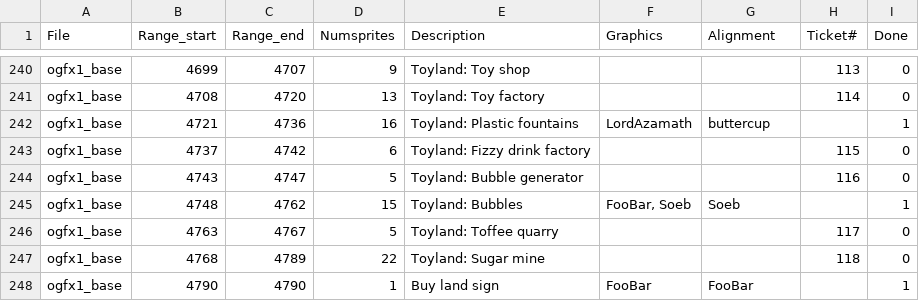
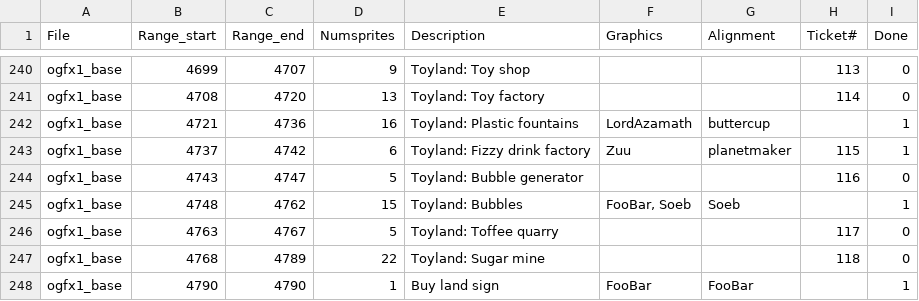
Before and after one commit to J0anJosep/opengfx, a CSV file: docs/authoroverview.csv, drawn as a sheet; only a part is shown, gaps mark what is left out.

```diff
--- a/docs/authoroverview.csv
+++ b/docs/authoroverview.csv
@@ -242,3 +242,3 @@ ogfx1_base;4708;4720;13;Toyland: Toy factory;;;114;0
 ogfx1_base;4721;4736;16;Toyland: Plastic fountains;LordAzamath;buttercup;;1
-ogfx1_base;4737;4742;6;Toyland: Fizzy drink factory;;;115;0
+ogfx1_base;4737;4742;6;Toyland: Fizzy drink factory;Zuu;planetmaker;115;1
 ogfx1_base;4743;4747;5;Toyland: Bubble generator;;;116;0
```
Also changed, not shown: 3 other files.
